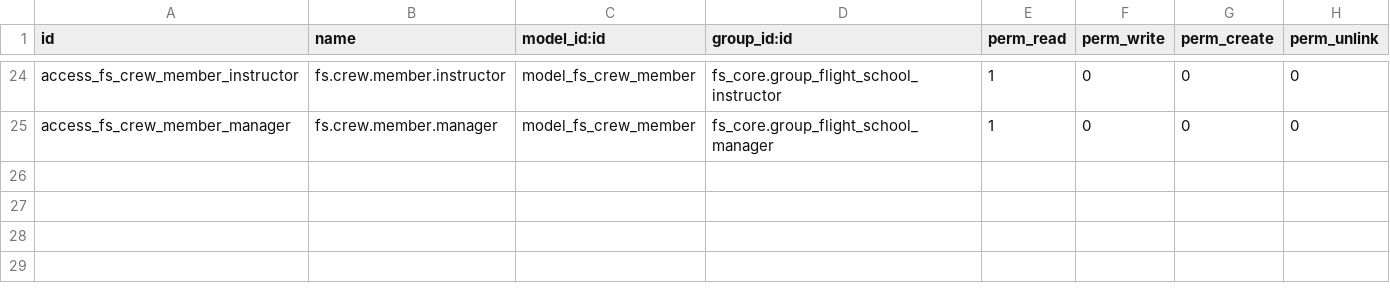
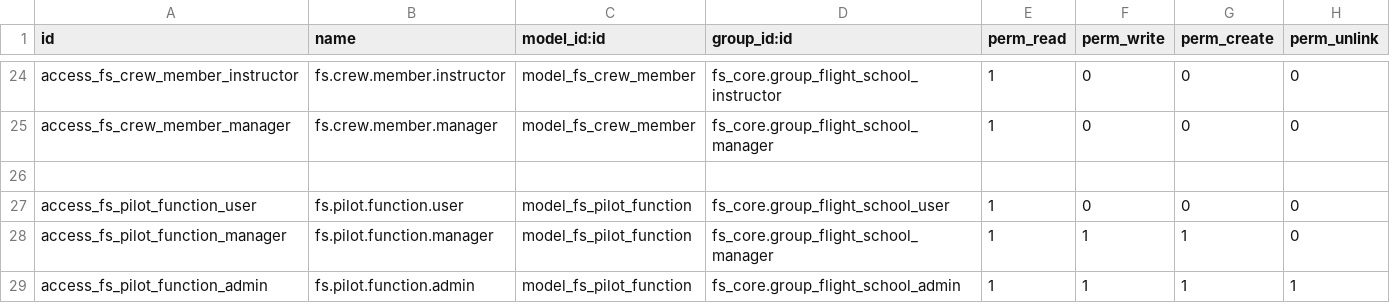
Before and after one commit to GM-327/odoo-Flight_School_Management, a CSV file: fs_scheduling/security/ir.model.access.csv, drawn as a sheet; only a part is shown, gaps mark what is left out; the diff names each change by its address in the sheet, - before the commit and + after, or states it on an @@ line.

```diff
--- a/fs_scheduling/security/ir.model.access.csv
+++ b/fs_scheduling/security/ir.model.access.csv
+row 26: (empty)
+row 27: access_fs_pilot_function_user | fs.pilot.function.user | model_fs_pilot_function | fs_core.group_flight_school_user | 1 | 0 | 0 | 0
+row 28: access_fs_pilot_function_manager | fs.pilot.function.manager | model_fs_pilot_function | fs_core.group_flight_school_manager | 1 | 1 | 1 | 0
+row 29: access_fs_pilot_function_admin | fs.pilot.function.admin | model_fs_pilot_function | fs_core.group_flight_school_admin | 1 | 1 | 1 | 1
```
Also changed, not shown: fs_flights/security/ir.model.access.csv, fs_training/security/ir.model.access.csv, 35 other files.
